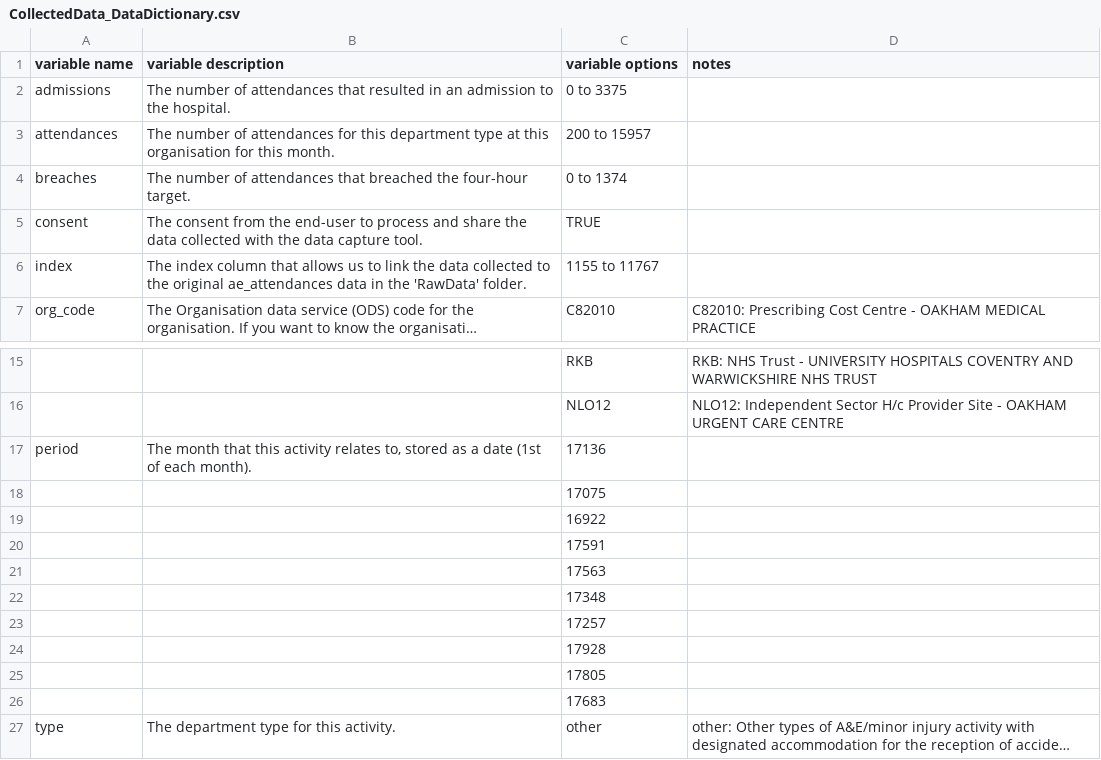
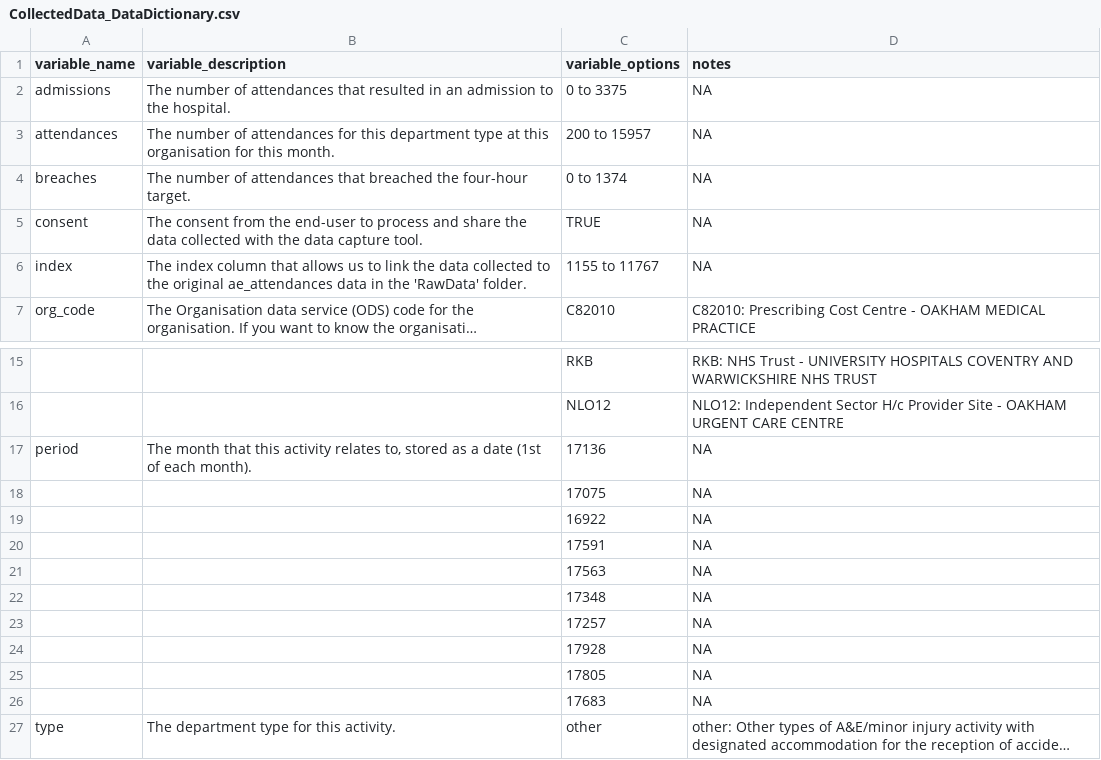
Before and after one commit to B203349/B203349_assessment, a CSV file: RawData/CollectedData_DataDictionary.csv, drawn as a sheet; only a part is shown, gaps mark what is left out; long unchanged cells end in …; the diff names each change by its address in the sheet, - before the commit and + after, or states it on an @@ line.

```diff
--- a/RawData/CollectedData_DataDictionary.csv
+++ b/RawData/CollectedData_DataDictionary.csv
-A1: variable name
+A1: variable_name
-B1: variable description
+B1: variable_description
-C1: variable options
+C1: variable_options
-D2:D6 (notes): (empty)
+D2:D6 (notes): NA
-D17:D26 (notes): (empty)
+D17:D26 (notes): NA
```
Also changed, not shown: 3 other files.
